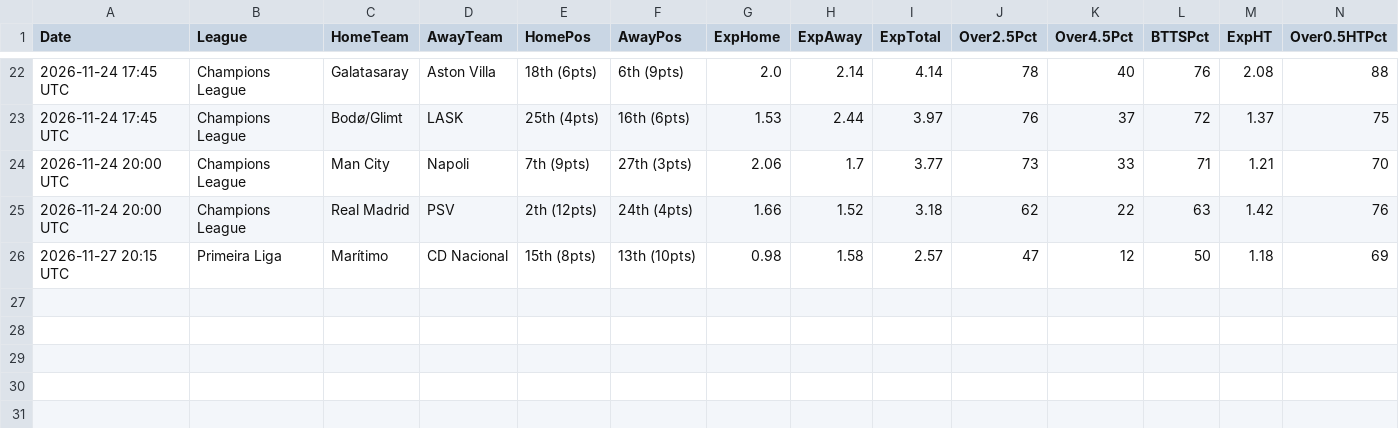
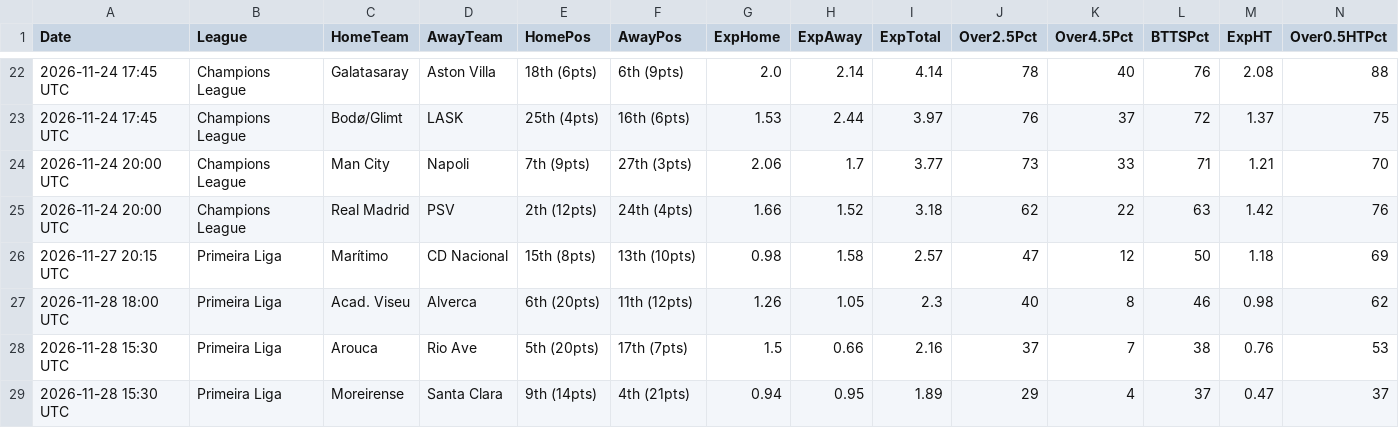
Before and after one commit to niibaboo/Baboo-Football-IQ, a CSV file: docs/goal_iq_predictions.csv, drawn as a sheet; only a part is shown, gaps mark what is left out; rows hold the shown columns only; the diff names each change by its address in the sheet, - before the commit and + after, or states it on an @@ line.

```diff
--- a/docs/goal_iq_predictions.csv
+++ b/docs/goal_iq_predictions.csv
+row 27: 2026-11-28 18:00 UTC | Primeira Liga | Acad. Viseu | Alverca | 6th (20pts) | 11th (12pts) | 1.26 | 1.05 | 2.3 | 40 | 8 | 46 | 0.98 | 62
+row 28: 2026-11-28 15:30 UTC | Primeira Liga | Arouca | Rio Ave | 5th (20pts) | 17th (7pts) | 1.5 | 0.66 | 2.16 | 37 | 7 | 38 | 0.76 | 53
+row 29: 2026-11-28 15:30 UTC | Primeira Liga | Moreirense | Santa Clara | 9th (14pts) | 4th (21pts) | 0.94 | 0.95 | 1.89 | 29 | 4 | 37 | 0.47 | 37
```
Also changed, not shown: 9 other files.
